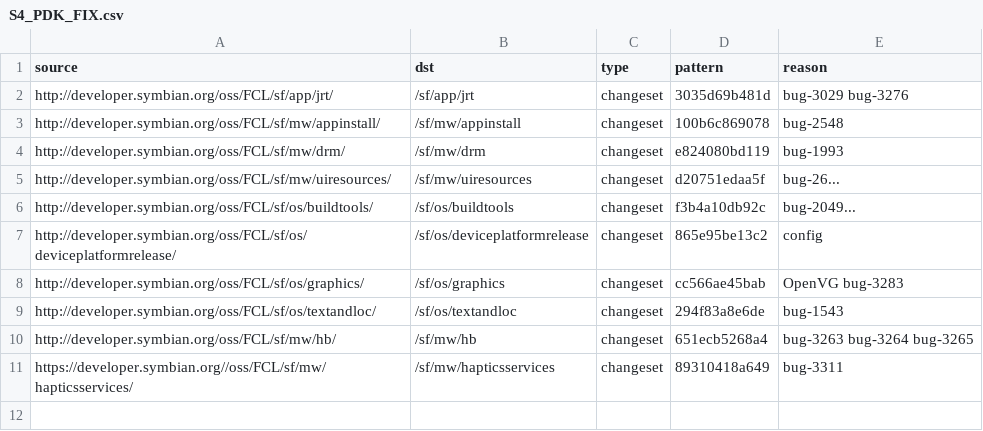
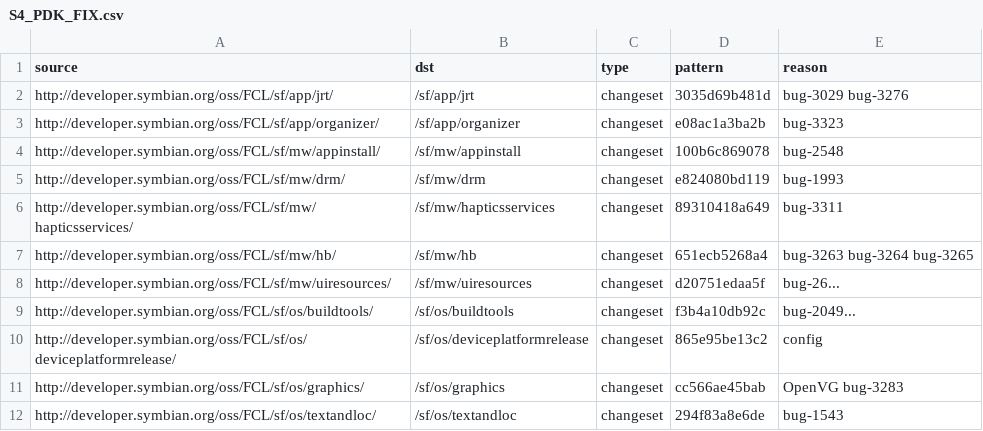
Before and after one commit to fedor4ever/buildmanifest, a CSV file: S4_PDK_FIX.csv, drawn as a sheet.

Commit message:
Add sf/app/organizer, and put entries into alphabetical order

```diff
--- a/S4_PDK_FIX.csv
+++ b/S4_PDK_FIX.csv
@@ -2,4 +2,7 @@ source,dst,type,pattern,reason
 http://developer.symbian.org/oss/FCL/sf/app/jrt/,/sf/app/jrt,changeset,3035d69b481d,bug-3029 bug-3276
+http://developer.symbian.org/oss/FCL/sf/app/organizer/,/sf/app/organizer,changeset,e08ac1a3ba2b,bug-3323
 http://developer.symbian.org/oss/FCL/sf/mw/appinstall/,/sf/mw/appinstall,changeset,100b6c869078,bug-2548
 http://developer.symbian.org/oss/FCL/sf/mw/drm/,/sf/mw/drm,changeset,e824080bd119,bug-1993
+http://developer.symbian.org/oss/FCL/sf/mw/hapticsservices/,/sf/mw/hapticsservices,changeset,89310418a649,bug-3311
+http://developer.symbian.org/oss/FCL/sf/mw/hb/,/sf/mw/hb,changeset,651ecb5268a4,bug-3263 bug-3264 bug-3265
 http://developer.symbian.org/oss/FCL/sf/mw/uiresources/,/sf/mw/uiresources,changeset,d20751edaa5f,bug-26...
@@ -9,3 +12 @@ http://developer.symbian.org/oss/FCL/sf/os/graphics/,/sf/os/graphics,changeset,c
 http://developer.symbian.org/oss/FCL/sf/os/textandloc/,/sf/os/textandloc,changeset,294f83a8e6de,bug-1543
-http://developer.symbian.org/oss/FCL/sf/mw/hb/,/sf/mw/hb,changeset,651ecb5268a4,bug-3263 bug-3264 bug-3265
-https://developer.symbian.org//oss/FCL/sf/mw/hapticsservices/,/sf/mw/hapticsservices,changeset,89310418a649,bug-3311
```
